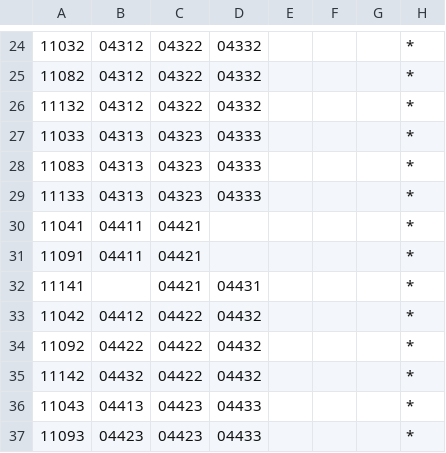
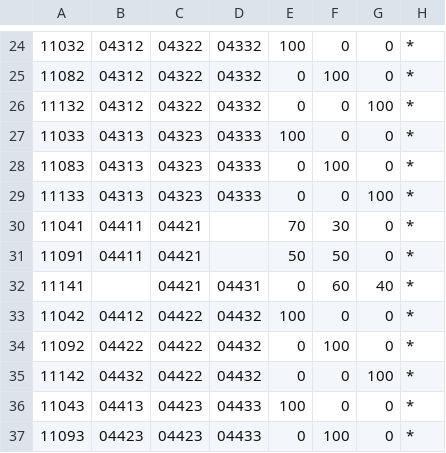
Before and after one commit to Kyungil-smart/finalproject-dev-LS-archive, a CSV file: BulletSort/Assets/Resources/CSVTables/MonsterGroupData.csv, drawn as a sheet; only a part is shown, gaps mark what is left out; the diff covers the shown part only; the diff names each change by its address in the sheet, - before the commit and + after, or states it on an @@ line.

```diff
--- a/BulletSort/Assets/Resources/CSVTables/MonsterGroupData.csv
+++ b/BulletSort/Assets/Resources/CSVTables/MonsterGroupData.csv
-E24: (empty)
+E24: 100
-F24: (empty)
+F24: 0
-G24:G25: (empty)
+G24:G25: 0
-E25:E26: (empty)
+E25:E26: 0
-F25: (empty)
+F25: 100
-F26:F27: (empty)
+F26:F27: 0
-G26: (empty)
+G26: 100
-E27: (empty)
+E27: 100
-G27:G28: (empty)
+G27:G28: 0
-E28:E29: (empty)
+E28:E29: 0
-F28: (empty)
+F28: 100
-F29: (empty)
+F29: 0
-G29: (empty)
+G29: 100
-E30: (empty)
+E30: 70
-F30: (empty)
+F30: 30
-G30:G31: (empty)
+G30:G31: 0
-E31: (empty)
+E31: 50
-F31: (empty)
+F31: 50
-E32: (empty)
+E32: 0
-F32: (empty)
+F32: 60
-G32: (empty)
+G32: 40
-E33: (empty)
+E33: 100
-F33: (empty)
+F33: 0
-G33:G34: (empty)
+G33:G34: 0
-E34:E35: (empty)
+E34:E35: 0
-F34: (empty)
+F34: 100
-F35:F36: (empty)
+F35:F36: 0
-G35: (empty)
+G35: 100
-E36: (empty)
+E36: 100
-G36:G37: (empty)
+G36:G37: 0
-E37: (empty)
+E37: 0
-F37: (empty)
+F37: 100
```
Also changed, not shown: 44 edited cells elsewhere in this file, 28 other files.
